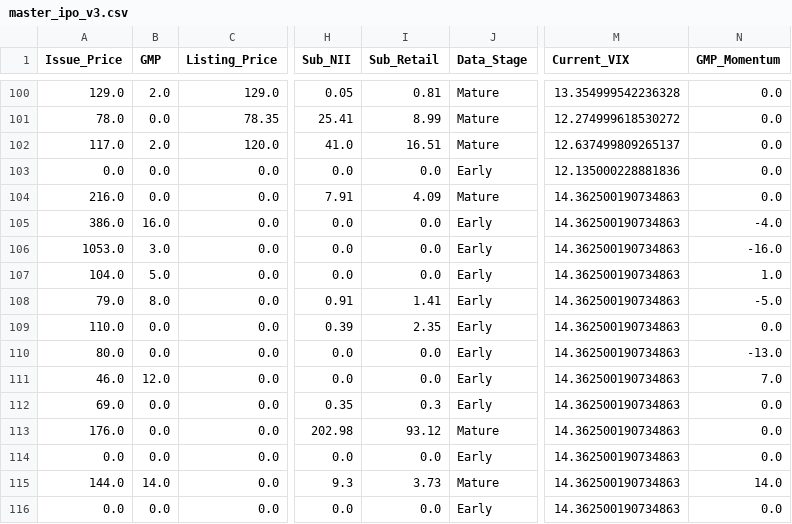
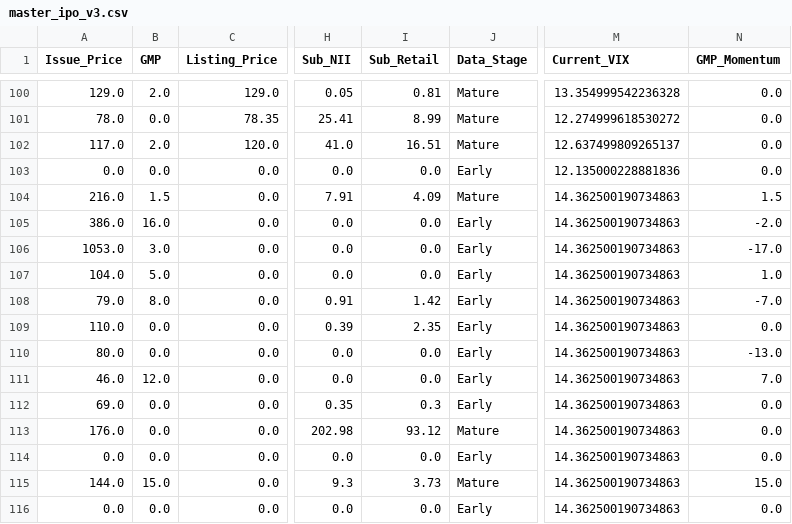
Before and after one commit to RaghavKothari1111/Ai-ipo-predictor, a CSV file: data/master_ipo_v3.csv, drawn as a sheet; only a part is shown, gaps mark what is left out; the diff names each change by its address in the sheet, - before the commit and + after, or states it on an @@ line.

```diff
--- a/data/master_ipo_v3.csv
+++ b/data/master_ipo_v3.csv
-B104 (GMP): 0.0
+B104 (GMP): 1.5
-N104 (GMP_Momentum): 0.0
+N104 (GMP_Momentum): 1.5
-N105 (GMP_Momentum): -4.0
+N105 (GMP_Momentum): -2.0
-N106 (GMP_Momentum): -16.0
+N106 (GMP_Momentum): -17.0
-I108 (Sub_Retail): 1.41
+I108 (Sub_Retail): 1.42
-N108 (GMP_Momentum): -5.0
+N108 (GMP_Momentum): -7.0
-B115 (GMP): 14.0
+B115 (GMP): 15.0
-N115 (GMP_Momentum): 14.0
+N115 (GMP_Momentum): 15.0
```
Also changed, not shown: data/gmp_history.csv, data/latest_predictions.csv.
